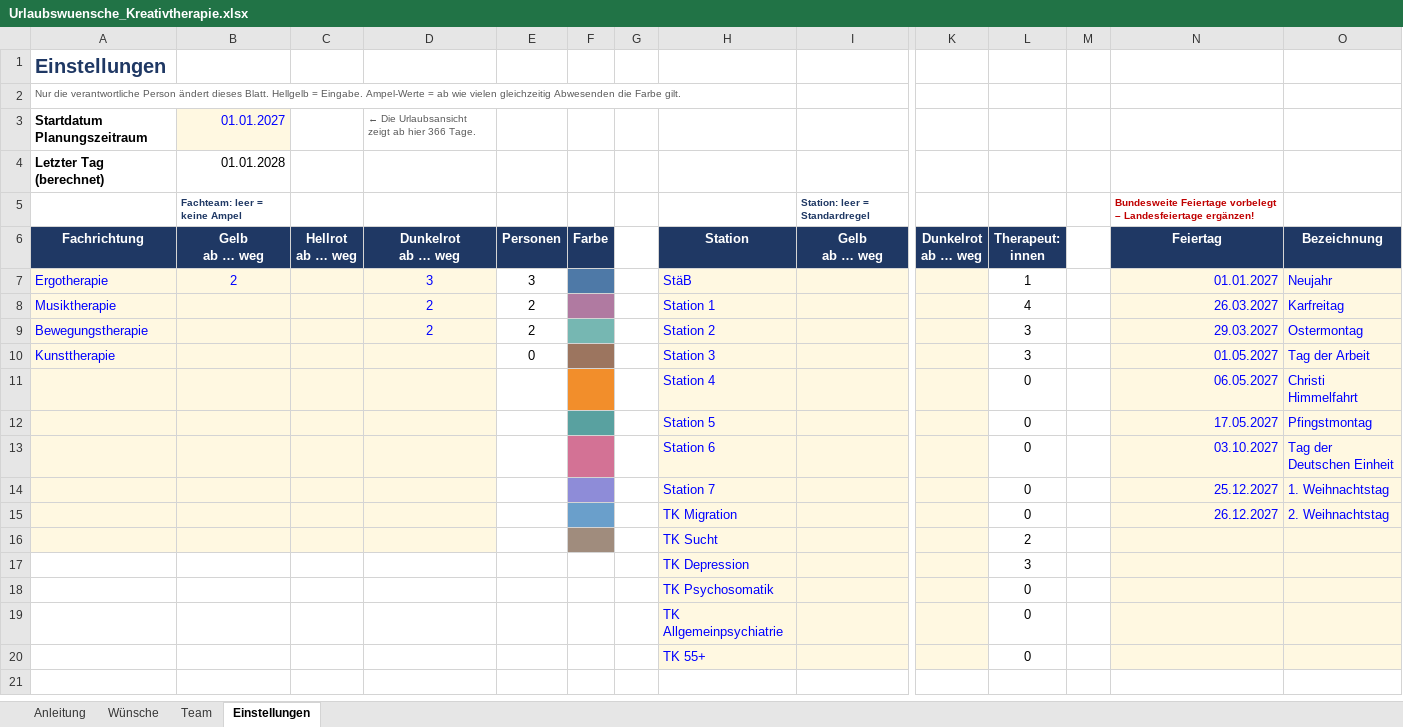
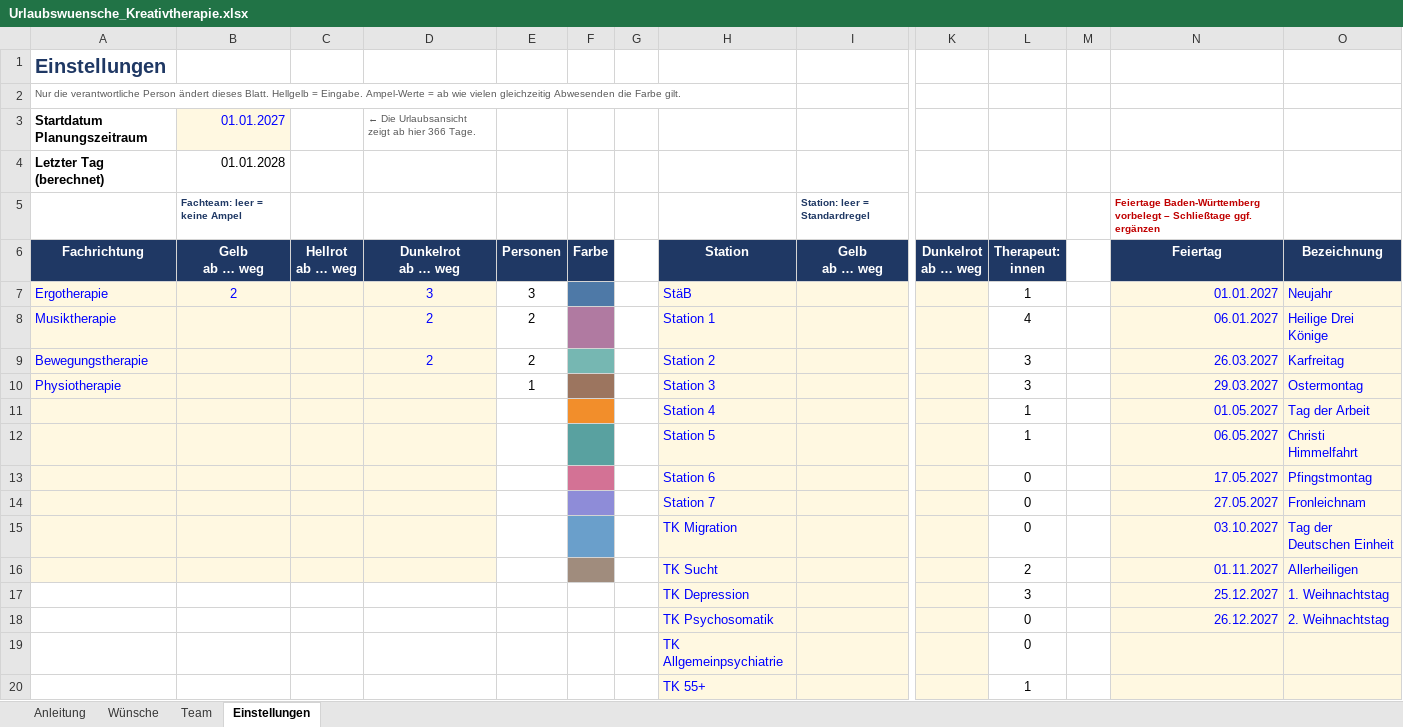
Before and after one commit to Tomsen3/Konsumtagebuch, an Excel workbook: urlaubsplanung/Urlaubswuensche_Kreativtherapie.xlsx, sheet Einstellungen, drawn as a sheet; only a part is shown, gaps mark what is left out; values as stored, in another font and other column widths than the file's, no borders; removed rows and columns are numbered as before the commit, all else as after; rows hold the shown columns only; the diff names each change by its address in the sheet, - before the commit and + after, or states it on an @@ line.

```diff
--- a/urlaubsplanung/Urlaubswuensche_Kreativtherapie.xlsx (sheet Einstellungen)
+++ b/urlaubsplanung/Urlaubswuensche_Kreativtherapie.xlsx (sheet Einstellungen)
-N5: Bundesweite Feiertage vorbelegt – Landesfeiertage ergänzen!
+N5: Feiertage Baden-Württemberg vorbelegt – Schließtage ggf. ergänzen
-N8: 26.03.2027
+N8: 06.01.2027
-O8: Karfreitag
+O8: Heilige Drei Könige
-N9: 29.03.2027
+N9: 26.03.2027
-O9: Ostermontag
+O9: Karfreitag
-row 10: Kunsttherapie |  |  |  | 0 |  |  | Station 3 |  |  | 3 |  | 01.05.2027 | Tag der Arbeit
+row 10: Physiotherapie |  |  |  | 1 |  |  | Station 3 |  |  | 3 |  | 29.03.2027 | Ostermontag
+row 11:  |  |  |  |  |  |  | Station 4 |  |  | 1 |  | 01.05.2027 | Tag der Arbeit
-F12 fill: #F28E2B
+F12 fill: #59A1A0
-H12: Station 4
+H12: Station 5
-L12: 0
+L12: 1
-F13 fill: #59A1A0
+F13 fill: #D37295
-H13: Station 5
+H13: Station 6
+row 14:  |  |  |  |  |  |  | Station 7 |  |  | 0 |  | 27.05.2027 | Fronleichnam
-F15 fill: #D37295
+F15 fill: #6A9FCB
-H15: Station 6
+H15: TK Migration
+row 16:  |  |  |  |  |  |  | TK Sucht |  |  | 2 |  | 01.11.2027 | Allerheiligen
-A17:D18 fill: #FFF8E1
+A17:D18 fill: none
-F17 fill: #8E8CD8
+F17 fill: none
-H17: Station 7
+H17: TK Depression
-L17: 0
+L17: 3
-F18 fill: #6A9FCB
+F18 fill: none
-H18: TK Migration
+H18: TK Psychosomatik
-row 16:  |  |  |  |  |  |  | TK Sucht |  |  | 2
-row 17:  |  |  |  |  |  |  | TK Depression |  |  | 3
-row 18:  |  |  |  |  |  |  | TK Psychosomatik |  |  | 0
-L20: 0
+L20: 1
```
Also changed, not shown: sheet Team, sheet Wünsche, sheet Anleitung, formulas that keep their value, 2 other files.
